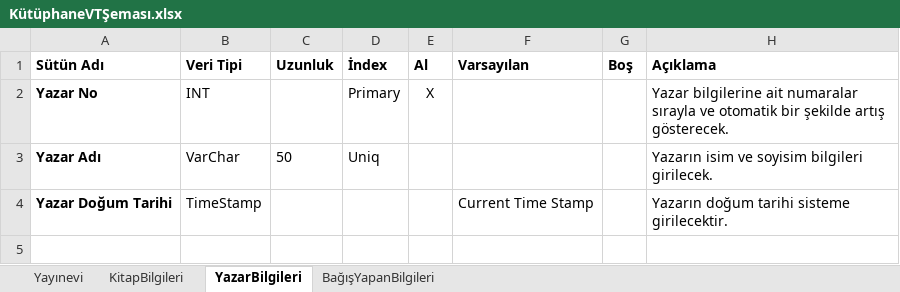
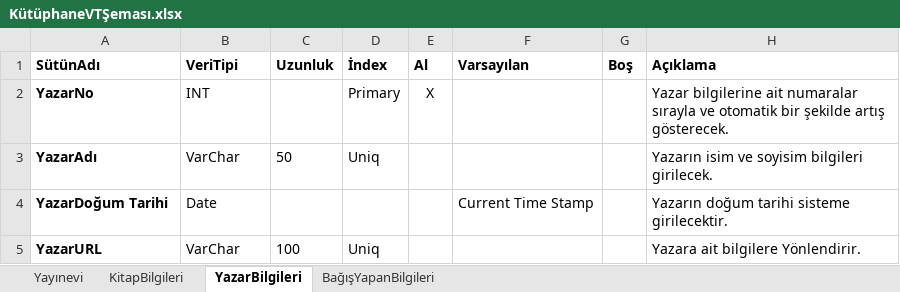
Before and after one commit to vakdenizzz/hu-bby361-2020, an Excel workbook: KütüphaneVTŞeması.xlsx, sheet YazarBilgileri, drawn as a sheet; values as stored, in another font and other column widths than the file's, no borders; charts and pictures not drawn; the diff names each change by its address in the sheet, - before the commit and + after, or states it on an @@ line.

```diff
--- a/KütüphaneVTŞeması.xlsx (sheet YazarBilgileri)
+++ b/KütüphaneVTŞeması.xlsx (sheet YazarBilgileri)
-A1: Sütün Adı
+A1: SütünAdı
-B1: Veri Tipi
+B1: VeriTipi
-A2 (SütünAdı): Yazar No
+A2 (SütünAdı): YazarNo
-A3 (SütünAdı): Yazar Adı
+A3 (SütünAdı): YazarAdı
-A4 (SütünAdı): Yazar Doğum Tarihi
+A4 (SütünAdı): YazarDoğum Tarihi
-B4 (VeriTipi): TimeStamp
+B4 (VeriTipi): Date
+row 5: YazarURL | VarChar | 100 | Uniq |  |  |  | Yazara ait bilgilere Yönlendirir.
```
Also changed, not shown: sheet KitapBilgileri, sheet BağışYapanBilgileri, sheet Yayınevi, charts or pictures.
